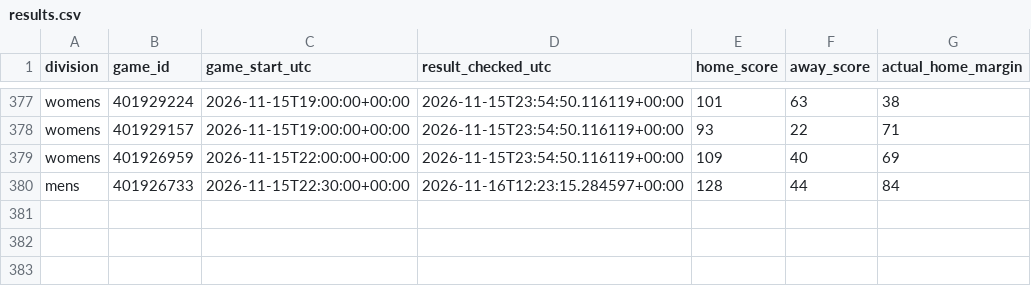
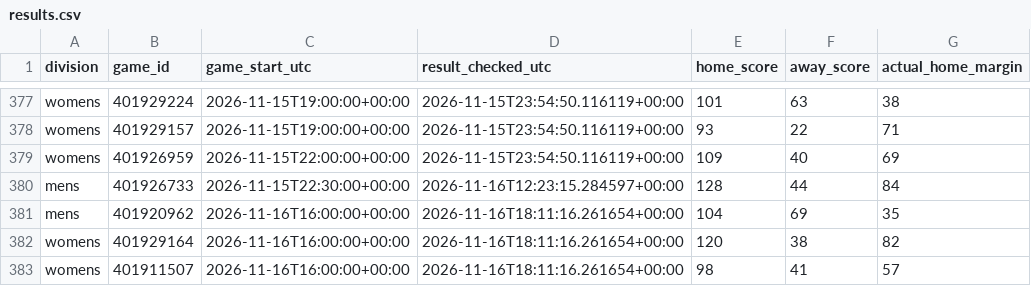
Before and after one commit to hcaver16-arch/college-basketball-ratings, a CSV file: data/cross_division_prospective/2026-27/results.csv, drawn as a sheet; only a part is shown, gaps mark what is left out.

```diff
--- a/data/cross_division_prospective/2026-27/results.csv
+++ b/data/cross_division_prospective/2026-27/results.csv
@@ -380 +380,4 @@ womens,401926959,2026-11-15T22:00:00+00:00,2026-11-15T23:54:50.116119+00:00,109,
 mens,401926733,2026-11-15T22:30:00+00:00,2026-11-16T12:23:15.284597+00:00,128,44,84
+mens,401920962,2026-11-16T16:00:00+00:00,2026-11-16T18:11:16.261654+00:00,104,69,35
+womens,401929164,2026-11-16T16:00:00+00:00,2026-11-16T18:11:16.261654+00:00,120,38,82
+womens,401911507,2026-11-16T16:00:00+00:00,2026-11-16T18:11:16.261654+00:00,98,41,57
```
Also changed, not shown: 1 other file.
